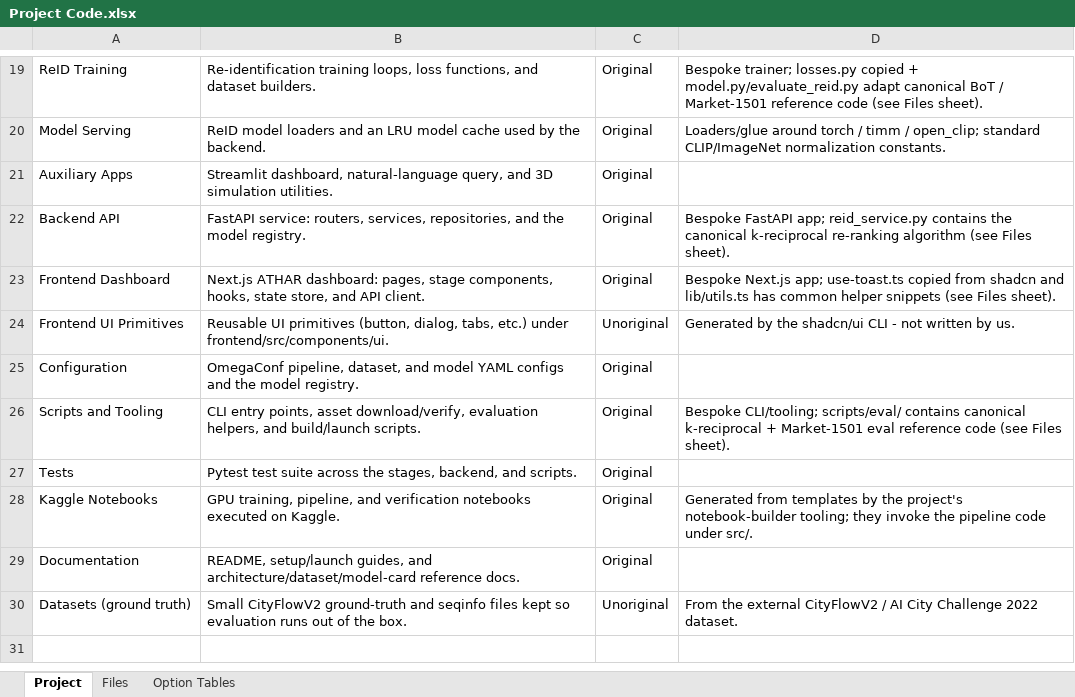
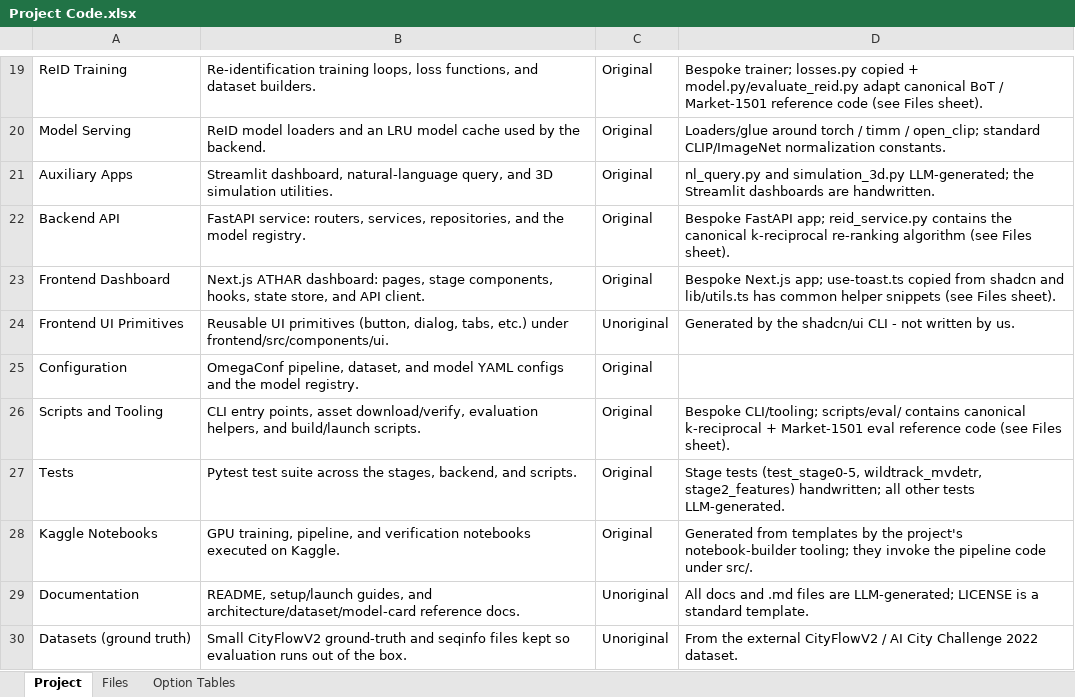
Before and after one commit to MRKDaGods/gp, an Excel workbook: Project Code.xlsx, sheet Project, drawn as a sheet; only a part is shown, gaps mark what is left out; values as stored, in another font and other column widths than the file's, no borders; table styles not drawn; the diff names each change by its address in the sheet, - before the commit and + after, or states it on an @@ line.

Commit message:
docs(submission): apply LLM/handwritten authorship split to Project Code.xlsx
Mark as "Generated by LLM" per author: wildtrack_calibration, stage0+stage5
format_converter, robust_pool, graph_solver, report_generator, video_annotator,
nl_query, simulation_3d; all docs/*.md; and all non-stage tests. Stage tests
(test_stage0-5, wildtrack_mvdetr, stage2_features) stay Original (handwritten).
reranking.py and query_expansion.py confirmed Original (own implementations of
cited algorithms, not copied). 65 rows, verified 100% file coverage.

```diff
--- a/Project Code.xlsx (sheet Project)
+++ b/Project Code.xlsx (sheet Project)
-D21: (empty)
+D21: nl_query.py and simulation_3d.py LLM-generated; the Streamlit dashboards are handwritten.
-D27: (empty)
+D27: Stage tests (test_stage0-5, wildtrack_mvdetr, stage2_features) handwritten; all other tests LLM-generated.
-C29: Original
+C29: Unoriginal
-D29: (empty)
+D29: All docs and .md files are LLM-generated; LICENSE is a standard template.
```
Also changed, not shown: sheet Files.
